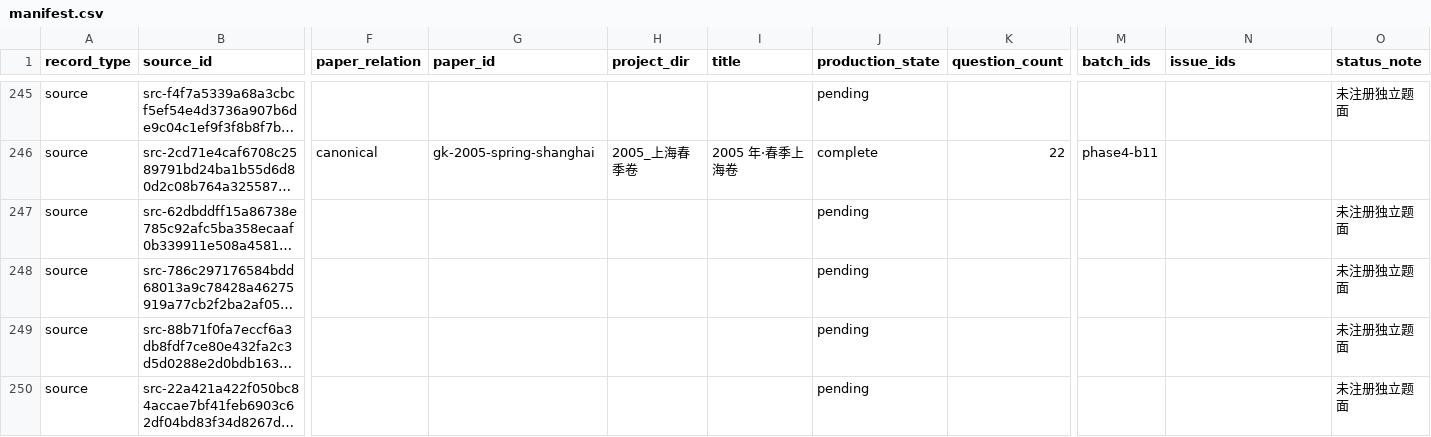
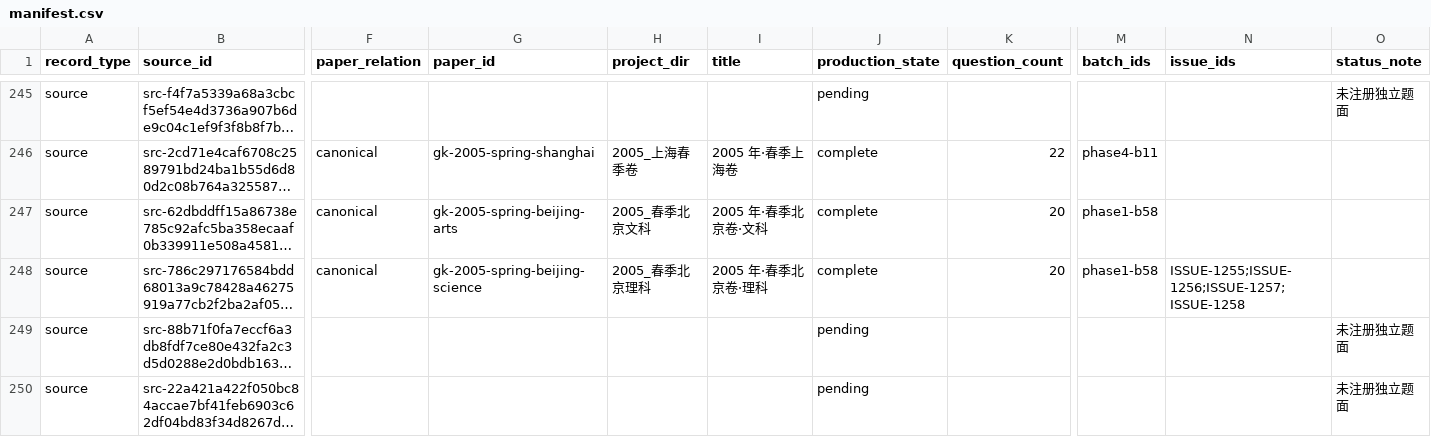
Before and after one commit to LightYourJourney/gaokao-math-latex, a CSV file: math-gaokao-latex/manifest.csv, drawn as a sheet; only a part is shown, gaps mark what is left out; long unchanged cells end in …; the diff names each change by its address in the sheet, - before the commit and + after, or states it on an @@ line.

```diff
--- a/math-gaokao-latex/manifest.csv
+++ b/math-gaokao-latex/manifest.csv
-F247:F248 (paper_relation): (empty)
+F247:F248 (paper_relation): canonical
-G247 (paper_id): (empty)
+G247 (paper_id): gk-2005-spring-beijing-arts
-H247 (project_dir): (empty)
+H247 (project_dir): 2005_春季北京文科
-I247 (title): (empty)
+I247 (title): 2005 年·春季北京卷·文科
-J247:J248 (production_state): pending
+J247:J248 (production_state): complete
-K247:K248 (question_count): (empty)
+K247:K248 (question_count): 20
-M247:M248 (batch_ids): (empty)
+M247:M248 (batch_ids): phase1-b58
-O247:O248 (status_note): 未注册独立题面
+O247:O248 (status_note): (empty)
-G248 (paper_id): (empty)
+G248 (paper_id): gk-2005-spring-beijing-science
-H248 (project_dir): (empty)
+H248 (project_dir): 2005_春季北京理科
-I248 (title): (empty)
+I248 (title): 2005 年·春季北京卷·理科
-N248 (issue_ids): (empty)
+N248 (issue_ids): ISSUE-1255;ISSUE-1256;ISSUE-1257;ISSUE-1258
```
Also changed, not shown: 12 other files.
